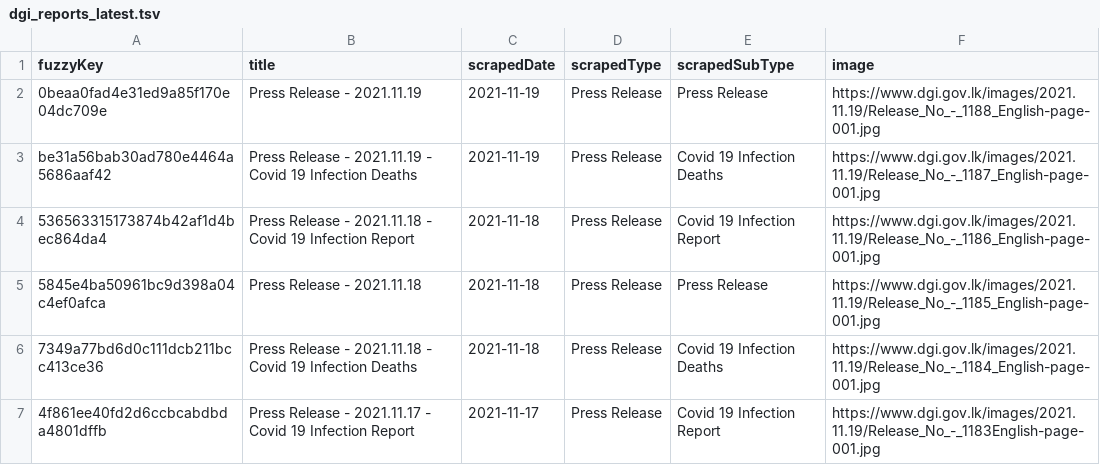
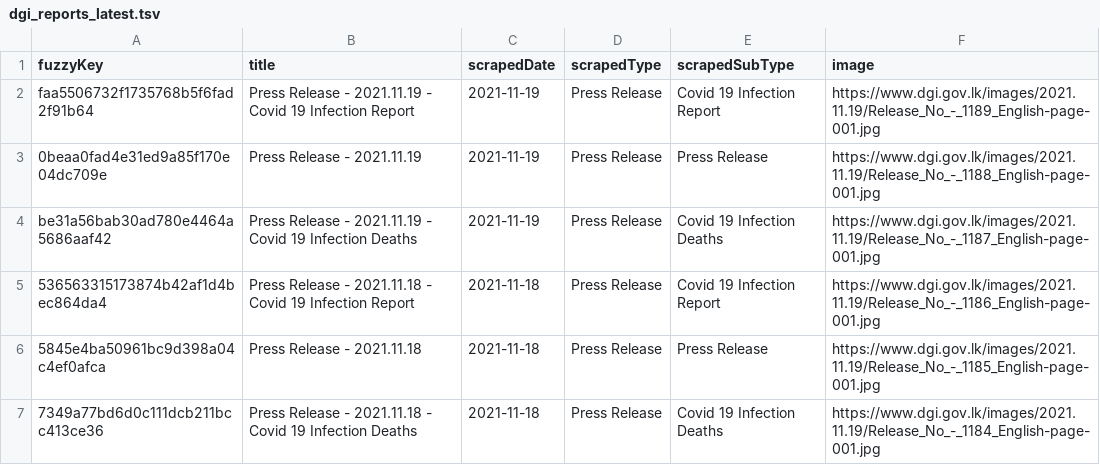
Before and after one commit to kaveenr/covid19-memorial-lk-data, a TSV file: data/dgi_reports_latest.tsv, drawn as a sheet; only a part is shown; the shorter side is filled out with more unchanged rows; the diff names each change by its address in the sheet, - before the commit and + after, or states it on an @@ line.

```diff
--- a/data/dgi_reports_latest.tsv
+++ b/data/dgi_reports_latest.tsv
+row 2: faa5506732f1735768b5f6fad2f91b64 | Press Release - 2021.11.19 - Covid 19 Infection Report | 2021-11-19 | Press Release | Covid 19 Infection Report | https://www.dgi.gov.lk/images/2021.11.19/Release_No_-_1189_English-page-001.jpg
```
Also changed, not shown: data/user_keys_latest.tsv, 3 other files.
